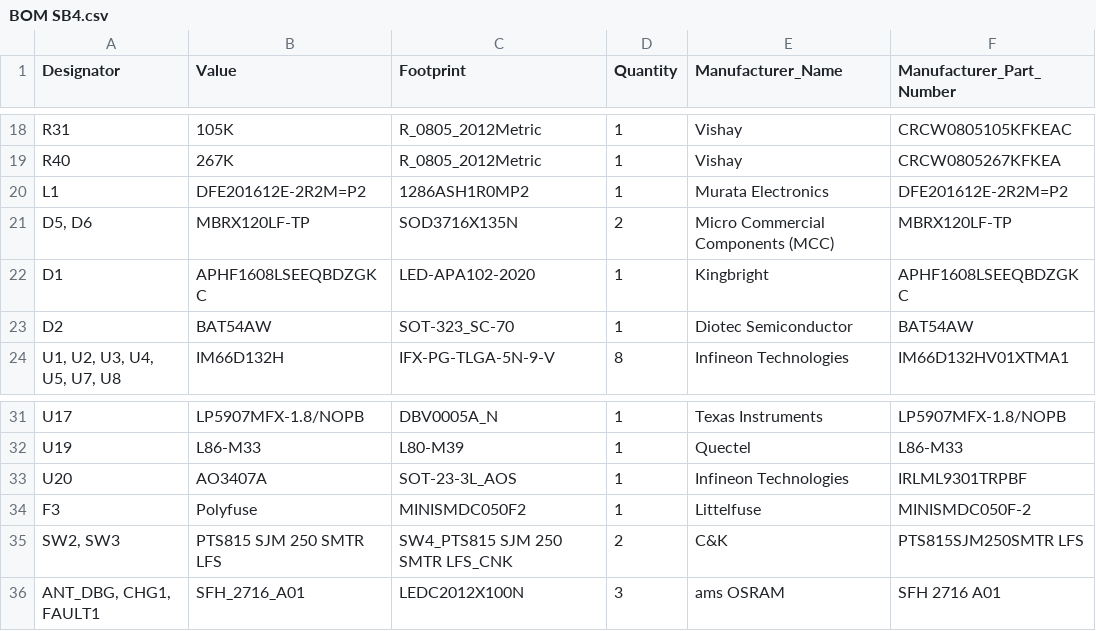
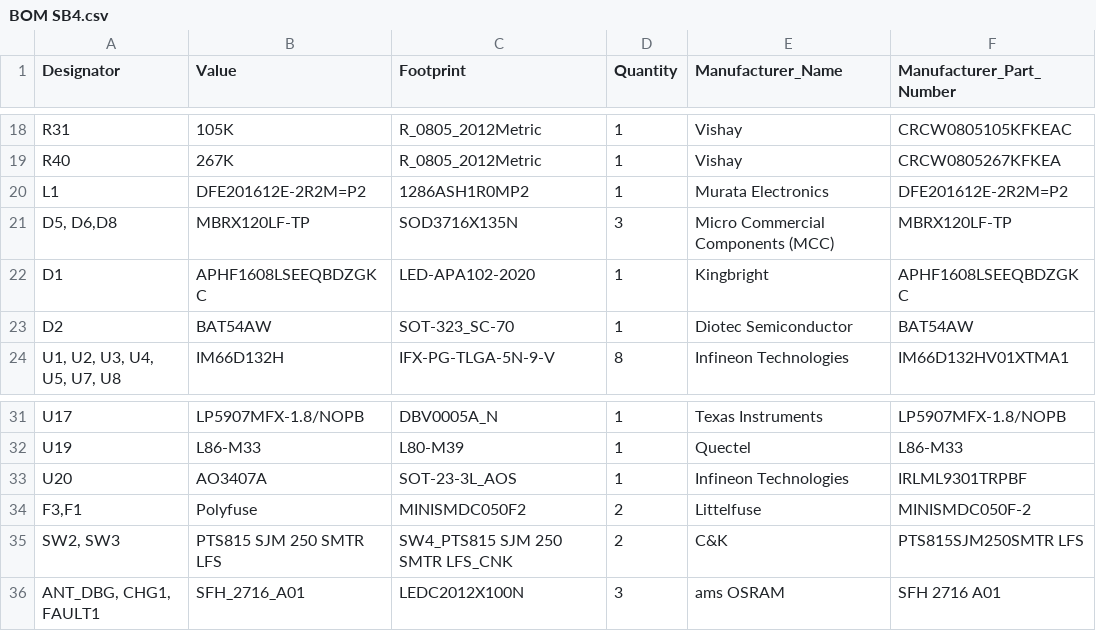
Before and after one commit to MarcosQOliva/SongBeam, a CSV file: Hardware/SongBeam4.0/bom/BOM SB4.csv, drawn as a sheet; only a part is shown, gaps mark what is left out; the diff names each change by its address in the sheet, - before the commit and + after, or states it on an @@ line.

```diff
--- a/Hardware/SongBeam4.0/bom/BOM SB4.csv
+++ b/Hardware/SongBeam4.0/bom/BOM SB4.csv
-A21 (Designator): D5, D6
+A21 (Designator): D5, D6,D8
-D21 (Quantity): 2
+D21 (Quantity): 3
-A34 (Designator): F3
+A34 (Designator): F3,F1
-D34 (Quantity): 1
+D34 (Quantity): 2
```
Also changed, not shown: 15 other files.
